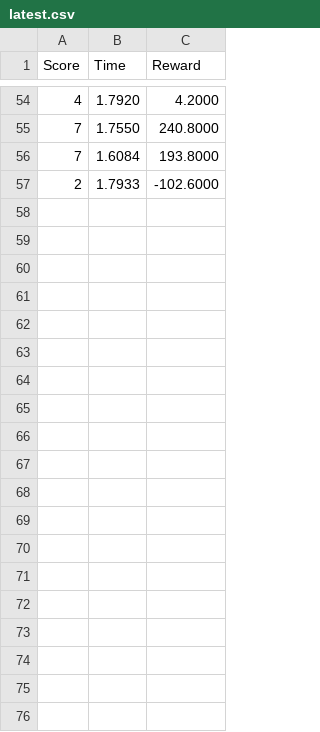
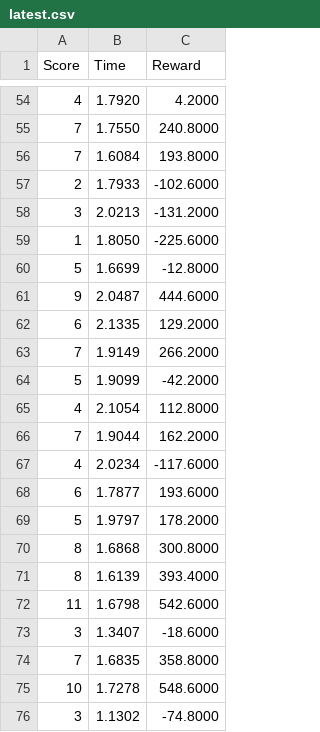
Before and after one commit to vadymshturkhal/snake, a CSV file: data/latest.csv, drawn as a sheet; only a part is shown, gaps mark what is left out; the diff covers the shown part only; the diff names each change by its address in the sheet, - before the commit and + after, or states it on an @@ line.

```diff
--- a/data/latest.csv
+++ b/data/latest.csv
+row 58: 3 | 2.0213 | -131.2000
+row 59: 1 | 1.8050 | -225.6000
+row 60: 5 | 1.6699 | -12.8000
+row 61: 9 | 2.0487 | 444.6000
+row 62: 6 | 2.1335 | 129.2000
+row 63: 7 | 1.9149 | 266.2000
+row 64: 5 | 1.9099 | -42.2000
+row 65: 4 | 2.1054 | 112.8000
+row 66: 7 | 1.9044 | 162.2000
+row 67: 4 | 2.0234 | -117.6000
+row 68: 6 | 1.7877 | 193.6000
+row 69: 5 | 1.9797 | 178.2000
+row 70: 8 | 1.6868 | 300.8000
+row 71: 8 | 1.6139 | 393.4000
+row 72: 11 | 1.6798 | 542.6000
+row 73: 3 | 1.3407 | -18.6000
+row 74: 7 | 1.6835 | 358.8000
+row 75: 10 | 1.7278 | 548.6000
+row 76: 3 | 1.1302 | -74.8000
```
Also changed, not shown: 24 added rows elsewhere in this file, 1 other file.
